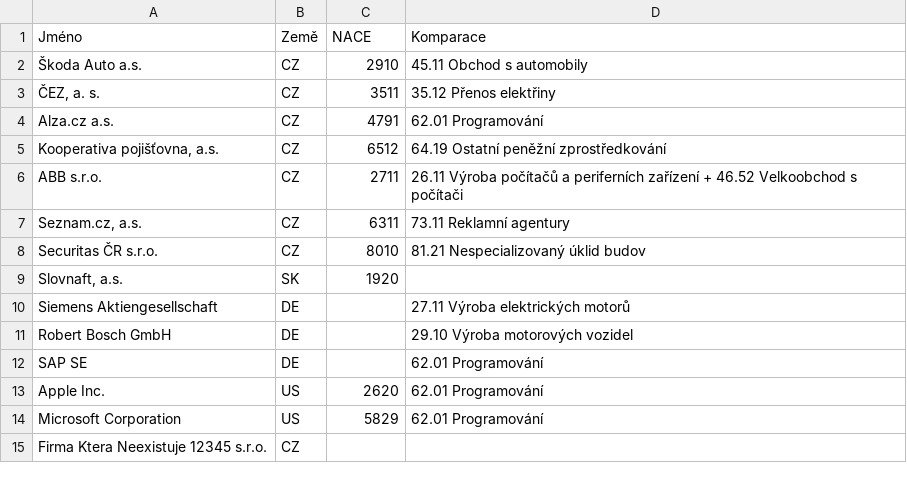
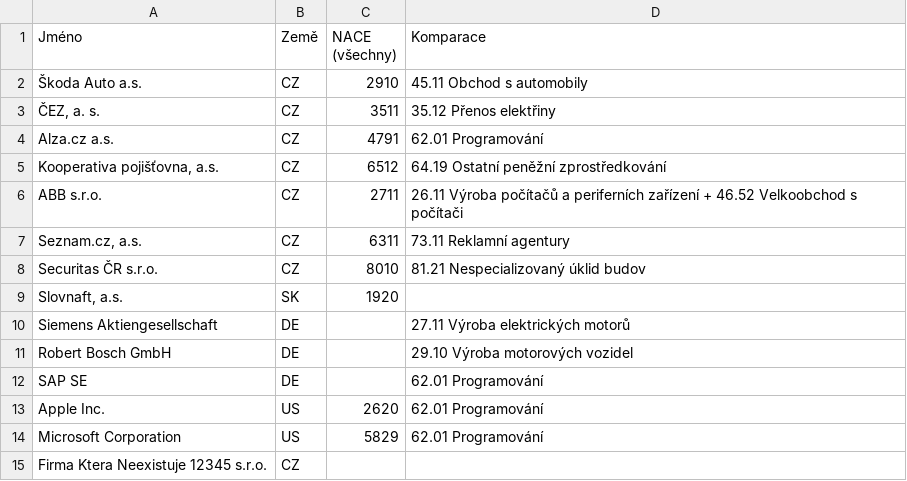
Before and after one commit to ret3030/dodavatele, a CSV file: vzor_komparace.csv, drawn as a sheet.

```diff
--- a/vzor_komparace.csv
+++ b/vzor_komparace.csv
@@ -1,2 +1,2 @@
-Jméno;Země;NACE;Komparace
+Jméno;Země;NACE (všechny);Komparace
 Škoda Auto a.s.;CZ;2910;45.11 Obchod s automobily
```
Also changed, not shown: 3 other files.
